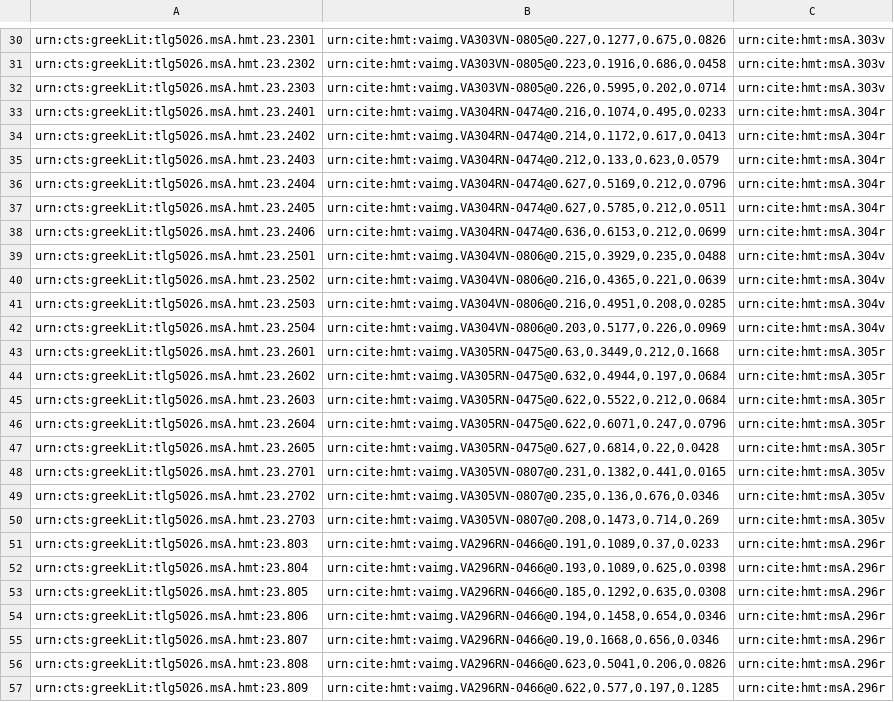
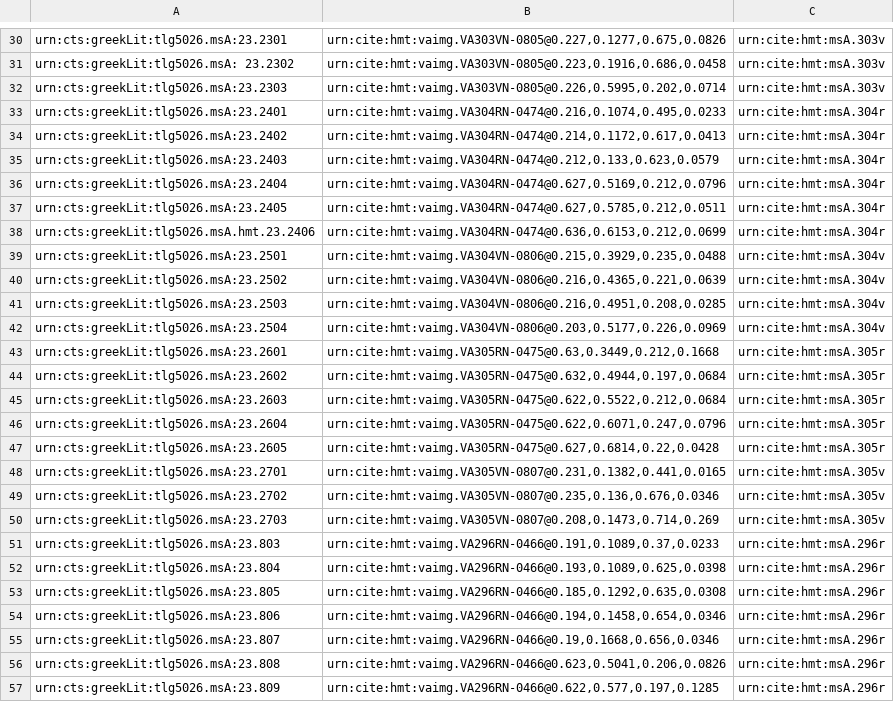
Before and after one commit to hmteditors/uwash, a CSV file: collections/venA-mainScholia.csv, drawn as a sheet; only a part is shown, gaps mark what is left out; the diff covers the shown part only; the diff names each change by its address in the sheet, - before the commit and + after, or states it on an @@ line.

```diff
--- a/collections/venA-mainScholia.csv
+++ b/collections/venA-mainScholia.csv
-A30: urn:cts:greekLit:tlg5026.msA.hmt.23.2301
+A30: urn:cts:greekLit:tlg5026.msA:23.2301
-A31: urn:cts:greekLit:tlg5026.msA.hmt.23.2302
+A31: urn:cts:greekLit:tlg5026.msA: 23.2302
-A32: urn:cts:greekLit:tlg5026.msA.hmt.23.2303
+A32: urn:cts:greekLit:tlg5026.msA:23.2303
-A33: urn:cts:greekLit:tlg5026.msA.hmt.23.2401
+A33: urn:cts:greekLit:tlg5026.msA:23.2401
-A34: urn:cts:greekLit:tlg5026.msA.hmt.23.2402
+A34: urn:cts:greekLit:tlg5026.msA:23.2402
-A35: urn:cts:greekLit:tlg5026.msA.hmt.23.2403
+A35: urn:cts:greekLit:tlg5026.msA:23.2403
-A36: urn:cts:greekLit:tlg5026.msA.hmt.23.2404
+A36: urn:cts:greekLit:tlg5026.msA:23.2404
-A37: urn:cts:greekLit:tlg5026.msA.hmt.23.2405
+A37: urn:cts:greekLit:tlg5026.msA:23.2405
-A39: urn:cts:greekLit:tlg5026.msA.hmt.23.2501
+A39: urn:cts:greekLit:tlg5026.msA:23.2501
-A40: urn:cts:greekLit:tlg5026.msA.hmt.23.2502
+A40: urn:cts:greekLit:tlg5026.msA:23.2502
-A41: urn:cts:greekLit:tlg5026.msA.hmt.23.2503
+A41: urn:cts:greekLit:tlg5026.msA:23.2503
-A42: urn:cts:greekLit:tlg5026.msA.hmt.23.2504
+A42: urn:cts:greekLit:tlg5026.msA:23.2504
-A43: urn:cts:greekLit:tlg5026.msA.hmt.23.2601
+A43: urn:cts:greekLit:tlg5026.msA:23.2601
-A44: urn:cts:greekLit:tlg5026.msA.hmt.23.2602
+A44: urn:cts:greekLit:tlg5026.msA:23.2602
-A45: urn:cts:greekLit:tlg5026.msA.hmt.23.2603
+A45: urn:cts:greekLit:tlg5026.msA:23.2603
-A46: urn:cts:greekLit:tlg5026.msA.hmt.23.2604
+A46: urn:cts:greekLit:tlg5026.msA:23.2604
-A47: urn:cts:greekLit:tlg5026.msA.hmt.23.2605
+A47: urn:cts:greekLit:tlg5026.msA:23.2605
-A48: urn:cts:greekLit:tlg5026.msA.hmt.23.2701
+A48: urn:cts:greekLit:tlg5026.msA:23.2701
-A49: urn:cts:greekLit:tlg5026.msA.hmt.23.2702
+A49: urn:cts:greekLit:tlg5026.msA:23.2702
-A50: urn:cts:greekLit:tlg5026.msA.hmt.23.2703
+A50: urn:cts:greekLit:tlg5026.msA:23.2703
-A51: urn:cts:greekLit:tlg5026.msA.hmt:23.803
+A51: urn:cts:greekLit:tlg5026.msA:23.803
-A52: urn:cts:greekLit:tlg5026.msA.hmt:23.804
+A52: urn:cts:greekLit:tlg5026.msA:23.804
-A53: urn:cts:greekLit:tlg5026.msA.hmt:23.805
+A53: urn:cts:greekLit:tlg5026.msA:23.805
-A54: urn:cts:greekLit:tlg5026.msA.hmt:23.806
+A54: urn:cts:greekLit:tlg5026.msA:23.806
-A55: urn:cts:greekLit:tlg5026.msA.hmt:23.807
+A55: urn:cts:greekLit:tlg5026.msA:23.807
-A56: urn:cts:greekLit:tlg5026.msA.hmt:23.808
+A56: urn:cts:greekLit:tlg5026.msA:23.808
-A57: urn:cts:greekLit:tlg5026.msA.hmt:23.809
+A57: urn:cts:greekLit:tlg5026.msA:23.809
```
Also changed, not shown: 37 edited cells elsewhere in this file.
